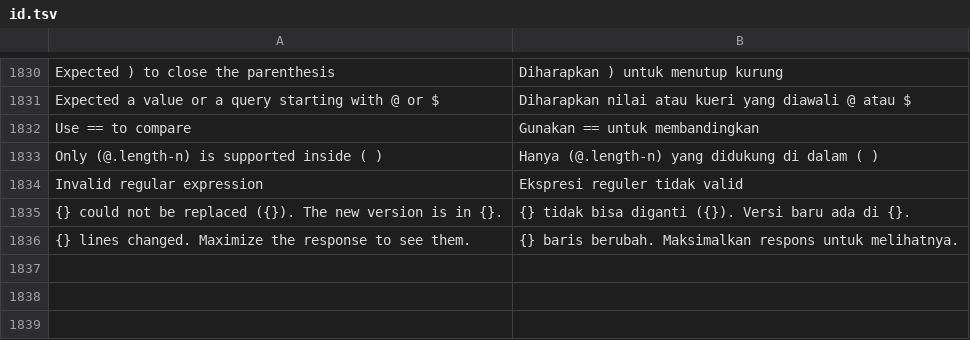
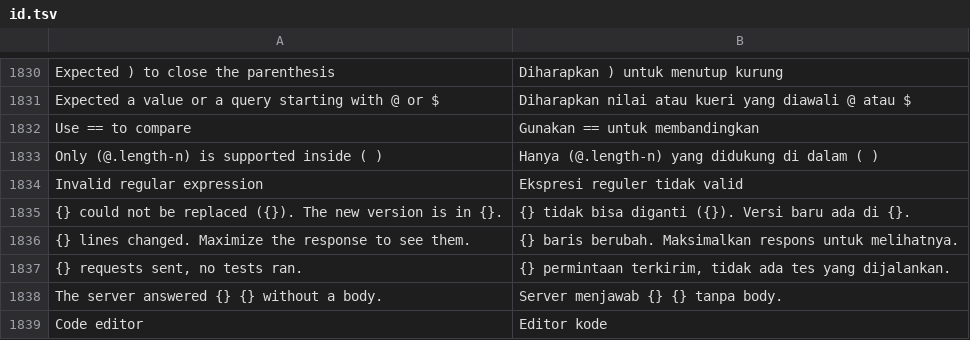
Before and after one commit to ilhamnadhif/merpati, a TSV file: crates/merpati-app/i18n/id.tsv, drawn as a sheet; only a part is shown, gaps mark what is left out; the diff names each change by its address in the sheet, - before the commit and + after, or states it on an @@ line.

```diff
--- a/crates/merpati-app/i18n/id.tsv
+++ b/crates/merpati-app/i18n/id.tsv
+row 1837: {} requests sent, no tests ran. | {} permintaan terkirim, tidak ada tes yang dijalankan.
+row 1838: The server answered {} {} without a body. | Server menjawab {} {} tanpa body.
+row 1839: Code editor | Editor kode
```
Also changed, not shown: 28 other files.
